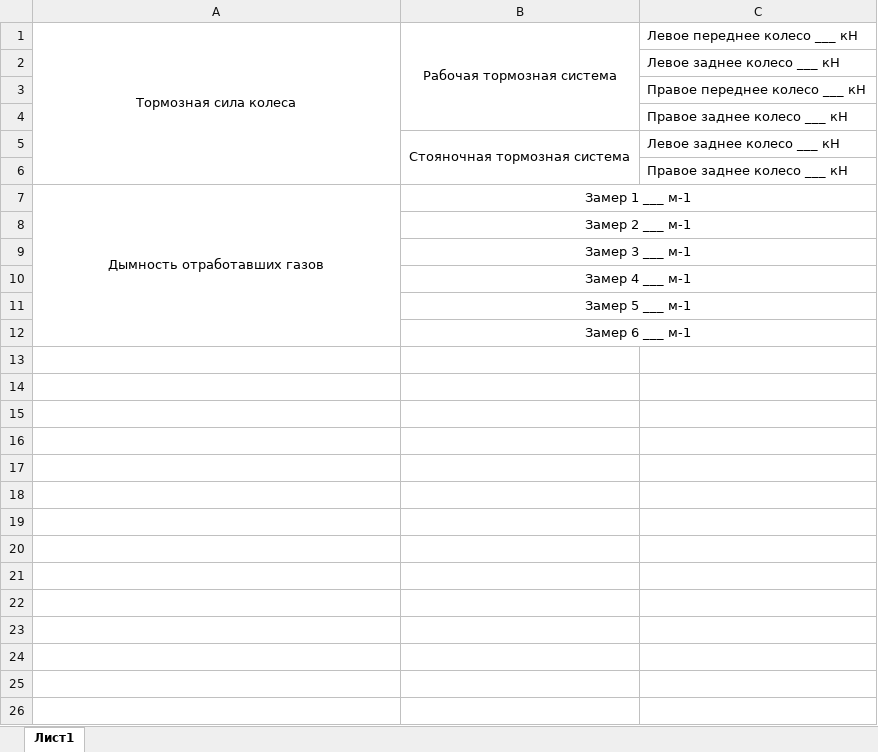
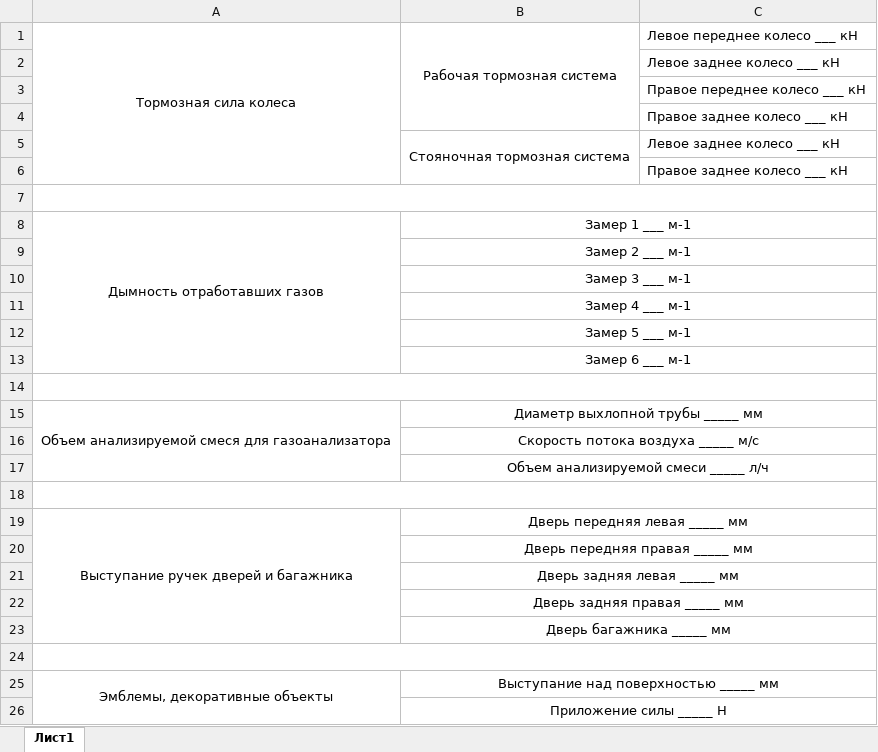
Before and after one commit to Cleamaster322/A-Profit, an Excel workbook: main/cars/templates/НОВЫЕ/Таблица для техзаписи.xlsx, sheet Лист1, drawn as a sheet; values as stored, in another font and other column widths than the file's, no borders; the diff names each change by its address in the sheet, - before the commit and + after, or states it on an @@ line.

```diff
--- a/main/cars/templates/НОВЫЕ/Таблица для техзаписи.xlsx (sheet Лист1)
+++ b/main/cars/templates/НОВЫЕ/Таблица для техзаписи.xlsx (sheet Лист1)
+row 7: (empty)
+row 14: (empty)
+row 15: Объем анализируемой смеся для газоанализатора | Диаметр выхлопной трубы _____ мм
+row 16:  | Скорость потока воздуха _____ м/с
+row 17:  | Объем анализируемой смеси _____ л/ч
+row 18: (empty)
+row 19: Выступание ручек дверей и багажника | Дверь передняя левая _____ мм
+row 20:  | Дверь передняя правая _____ мм
+row 21:  | Дверь задняя левая _____ мм
+row 22:  | Дверь задняя правая _____ мм
+row 23:  | Дверь багажника _____ мм
+row 24: (empty)
+row 25: Эмблемы, декоративные объекты | Выступание над поверхностью _____ мм
+row 26:  | Приложение силы _____ Н
```
Also changed, not shown: main/cars/templates/evaluation_sheet_template.xlsx, 29 other files.
